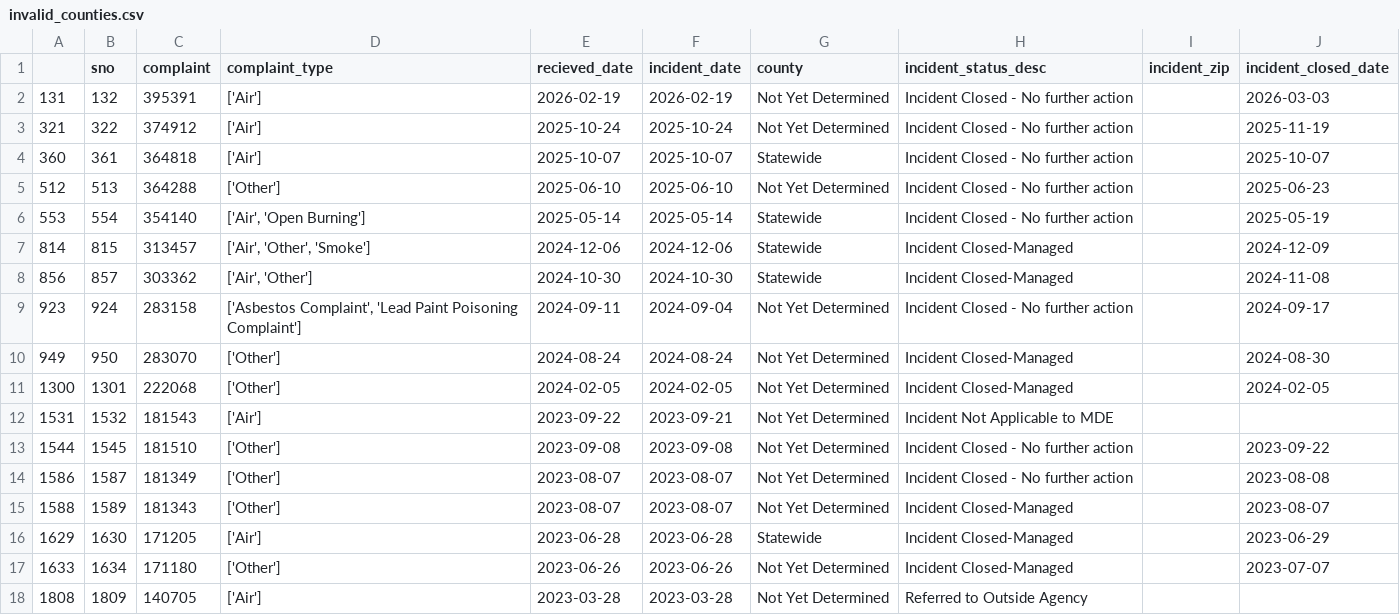
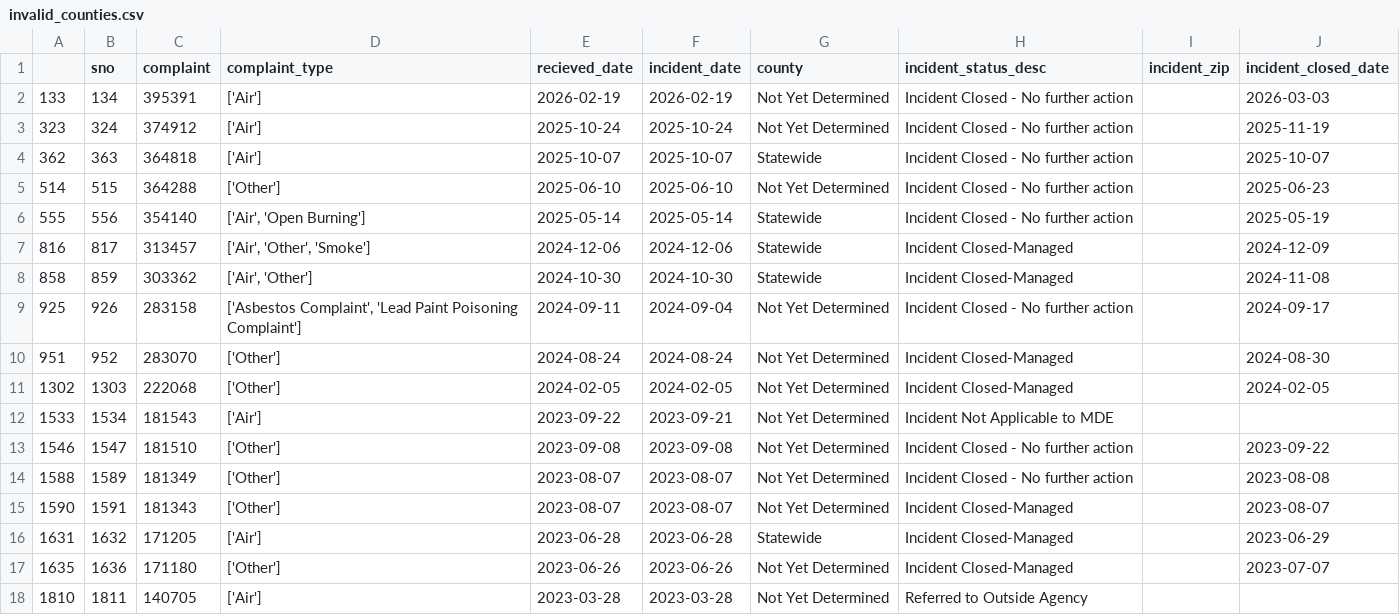
Before and after one commit to david-a-weisz/live-nicar-pipeline, a CSV file: exported_data/invalid_counties.csv, drawn as a sheet.

```diff
--- a/exported_data/invalid_counties.csv
+++ b/exported_data/invalid_counties.csv
@@ -1,18 +1,18 @@
 ,sno,complaint,complaint_type,recieved_date,incident_date,county,incident_status_desc,incident_zip,incident_closed_date
-131,132,395391,['Air'],2026-02-19,2026-02-19,Not Yet Determined,Incident Closed - No further action,,2026-03-03
-321,322,374912,['Air'],2025-10-24,2025-10-24,Not Yet Determined,Incident Closed - No further action,,2025-11-19
-360,361,364818,['Air'],2025-10-07,2025-10-07,Statewide,Incident Closed - No further action,,2025-10-07
-512,513,364288,['Other'],2025-06-10,2025-06-10,Not Yet Determined,Incident Closed - No further action,,2025-06-23
-553,554,354140,"['Air', 'Open Burning']",2025-05-14,2025-05-14,Statewide,Incident Closed - No further action,,2025-05-19
-814,815,313457,"['Air', 'Other', 'Smoke']",2024-12-06,2024-12-06,Statewide,Incident Closed-Managed,,2024-12-09
-856,857,303362,"['Air', 'Other']",2024-10-30,2024-10-30,Statewide,Incident Closed-Managed,,2024-11-08
-923,924,283158,"['Asbestos Complaint', 'Lead Paint Poisoning Complaint']",2024-09-11,2024-09-04,Not Yet Determined,Incident Closed - No further action,,2024-09-17
-949,950,283070,['Other'],2024-08-24,2024-08-24,Not Yet Determined,Incident Closed-Managed,,2024-08-30
-1300,1301,222068,['Other'],2024-02-05,2024-02-05,Not Yet Determined,Incident Closed-Managed,,2024-02-05
-1531,1532,181543,['Air'],2023-09-22,2023-09-21,Not Yet Determined,Incident Not Applicable to MDE,,
-1544,1545,181510,['Other'],2023-09-08,2023-09-08,Not Yet Determined,Incident Closed - No further action,,2023-09-22
-1586,1587,181349,['Other'],2023-08-07,2023-08-07,Not Yet Determined,Incident Closed - No further action,,2023-08-08
-1588,1589,181343,['Other'],2023-08-07,2023-08-07,Not Yet Determined,Incident Closed-Managed,,2023-08-07
-1629,1630,171205,['Air'],2023-06-28,2023-06-28,Statewide,Incident Closed-Managed,,2023-06-29
-1633,1634,171180,['Other'],2023-06-26,2023-06-26,Not Yet Determined,Incident Closed-Managed,,2023-07-07
-1808,1809,140705,['Air'],2023-03-28,2023-03-28,Not Yet Determined,Referred to Outside Agency,,
+133,134,395391,['Air'],2026-02-19,2026-02-19,Not Yet Determined,Incident Closed - No further action,,2026-03-03
+323,324,374912,['Air'],2025-10-24,2025-10-24,Not Yet Determined,Incident Closed - No further action,,2025-11-19
+362,363,364818,['Air'],2025-10-07,2025-10-07,Statewide,Incident Closed - No further action,,2025-10-07
+514,515,364288,['Other'],2025-06-10,2025-06-10,Not Yet Determined,Incident Closed - No further action,,2025-06-23
+555,556,354140,"['Air', 'Open Burning']",2025-05-14,2025-05-14,Statewide,Incident Closed - No further action,,2025-05-19
+816,817,313457,"['Air', 'Other', 'Smoke']",2024-12-06,2024-12-06,Statewide,Incident Closed-Managed,,2024-12-09
+858,859,303362,"['Air', 'Other']",2024-10-30,2024-10-30,Statewide,Incident Closed-Managed,,2024-11-08
+925,926,283158,"['Asbestos Complaint', 'Lead Paint Poisoning Complaint']",2024-09-11,2024-09-04,Not Yet Determined,Incident Closed - No further action,,2024-09-17
+951,952,283070,['Other'],2024-08-24,2024-08-24,Not Yet Determined,Incident Closed-Managed,,2024-08-30
+1302,1303,222068,['Other'],2024-02-05,2024-02-05,Not Yet Determined,Incident Closed-Managed,,2024-02-05
+1533,1534,181543,['Air'],2023-09-22,2023-09-21,Not Yet Determined,Incident Not Applicable to MDE,,
+1546,1547,181510,['Other'],2023-09-08,2023-09-08,Not Yet Determined,Incident Closed - No further action,,2023-09-22
+1588,1589,181349,['Other'],2023-08-07,2023-08-07,Not Yet Determined,Incident Closed - No further action,,2023-08-08
+1590,1591,181343,['Other'],2023-08-07,2023-08-07,Not Yet Determined,Incident Closed-Managed,,2023-08-07
+1631,1632,171205,['Air'],2023-06-28,2023-06-28,Statewide,Incident Closed-Managed,,2023-06-29
+1635,1636,171180,['Other'],2023-06-26,2023-06-26,Not Yet Determined,Incident Closed-Managed,,2023-07-07
+1810,1811,140705,['Air'],2023-03-28,2023-03-28,Not Yet Determined,Referred to Outside Agency,,
```
Also changed, not shown: exported_data/all_complaints.csv, exported_data/complaint_type_frequency.csv, 1 other file.
